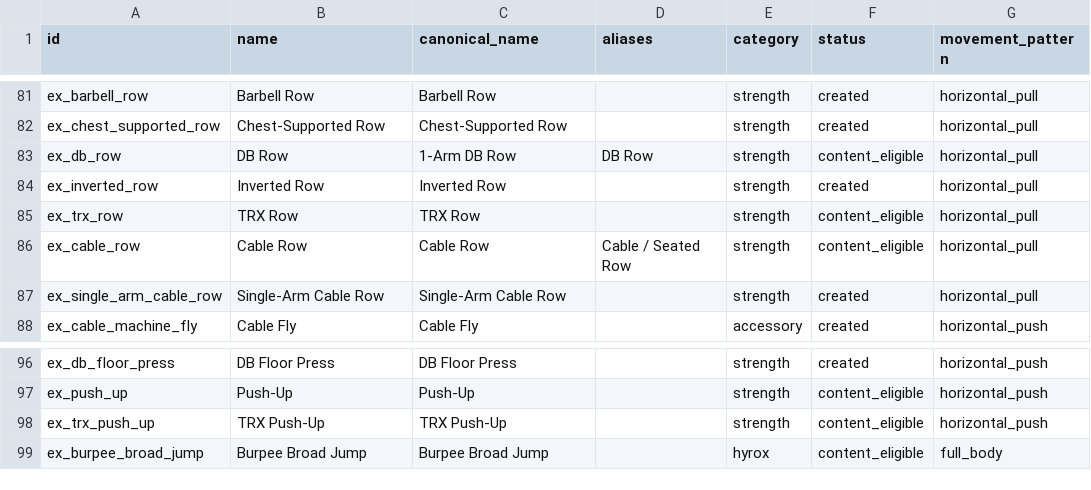
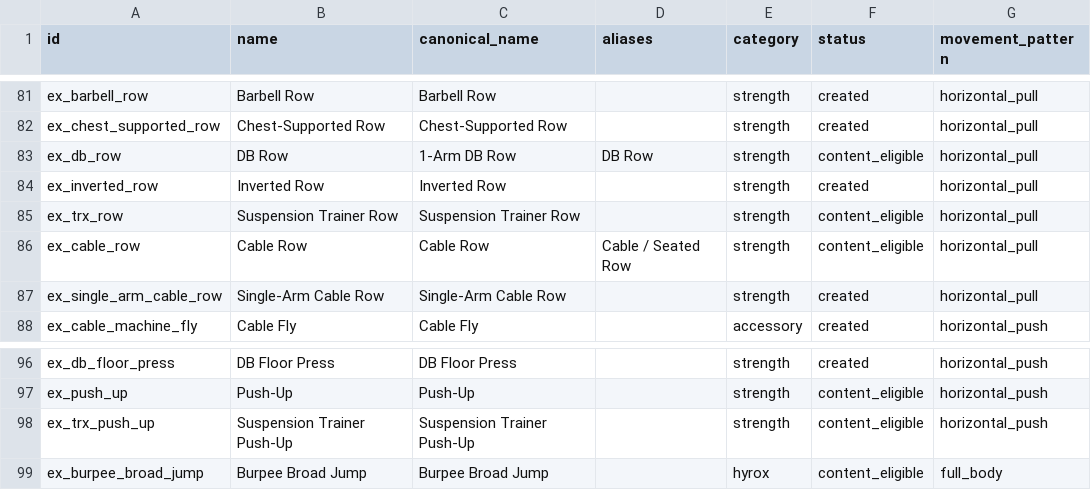
Before and after one commit to foxhuntdigital/pivot-hyrox, a CSV file: data/review/exercise-library.v1.csv, drawn as a sheet; only a part is shown, gaps mark what is left out; the diff names each change by its address in the sheet, - before the commit and + after, or states it on an @@ line.

```diff
--- a/data/review/exercise-library.v1.csv
+++ b/data/review/exercise-library.v1.csv
-B85 (name): TRX Row
+B85 (name): Suspension Trainer Row
-C85 (canonical_name): TRX Row
+C85 (canonical_name): Suspension Trainer Row
-B98 (name): TRX Push-Up
+B98 (name): Suspension Trainer Push-Up
-C98 (canonical_name): TRX Push-Up
+C98 (canonical_name): Suspension Trainer Push-Up
```
Also changed, not shown: data/review/demand-library.v1.csv, data/review/demand-library.v1.graded.csv, 20 other files.
